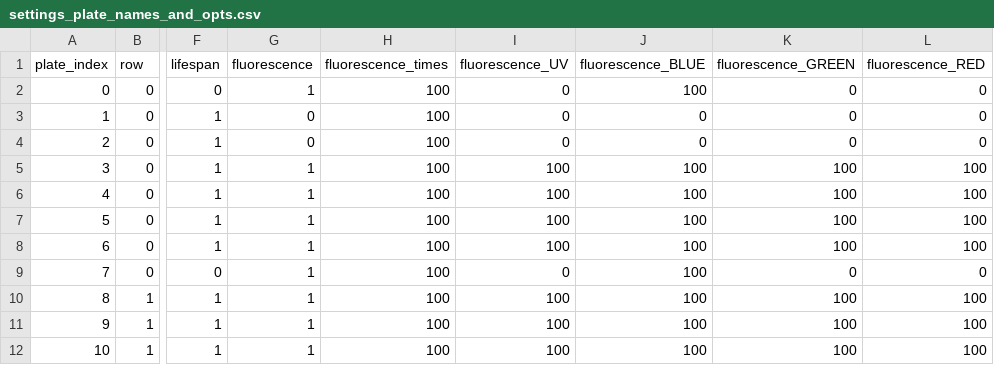
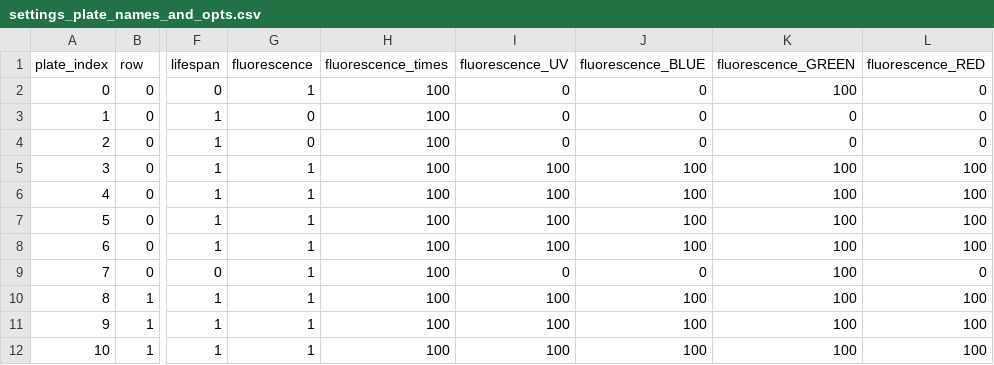
Before and after one commit to Sam-Freitas/WP_imager, a CSV file: settings/settings_plate_names_and_opts.csv, drawn as a sheet; only a part is shown, gaps mark what is left out; the diff names each change by its address in the sheet, - before the commit and + after, or states it on an @@ line.

```diff
--- a/settings/settings_plate_names_and_opts.csv
+++ b/settings/settings_plate_names_and_opts.csv
-J2 (fluorescence_BLUE): 100
+J2 (fluorescence_BLUE): 0
-K2 (fluorescence_GREEN): 0
+K2 (fluorescence_GREEN): 100
-J9 (fluorescence_BLUE): 100
+J9 (fluorescence_BLUE): 0
-K9 (fluorescence_GREEN): 0
+K9 (fluorescence_GREEN): 100
```
Also changed, not shown: settings/settings_cameras.csv, settings/settings_terasaki_positions.csv, 4 other files.
